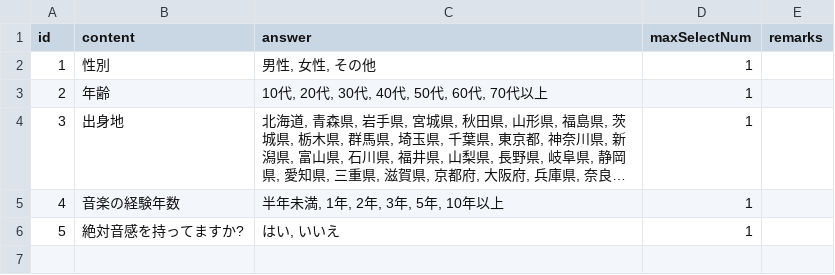
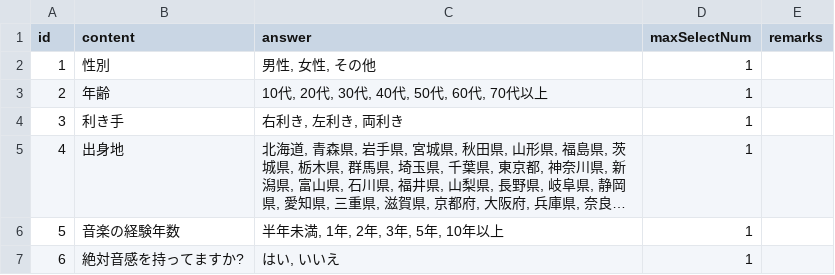
Before and after one commit to nyantama0616/relative-pitch-training-api, a CSV file: app/assets/questionnaire/attribute.csv, drawn as a sheet; long unchanged cells end in …; addresses are those after the commit; the diff names each change by its address in the sheet, - before the commit and + after, or states it on an @@ line.

```diff
--- a/app/assets/questionnaire/attribute.csv
+++ b/app/assets/questionnaire/attribute.csv
+row 4: 3 | 利き手 | 右利き, 左利き, 両利き | 1
@@ column A (id) renumbered from row 5 down @@
```
Also changed, not shown: app/assets/questionnaire/self_efficacy.csv, 2 other files.
